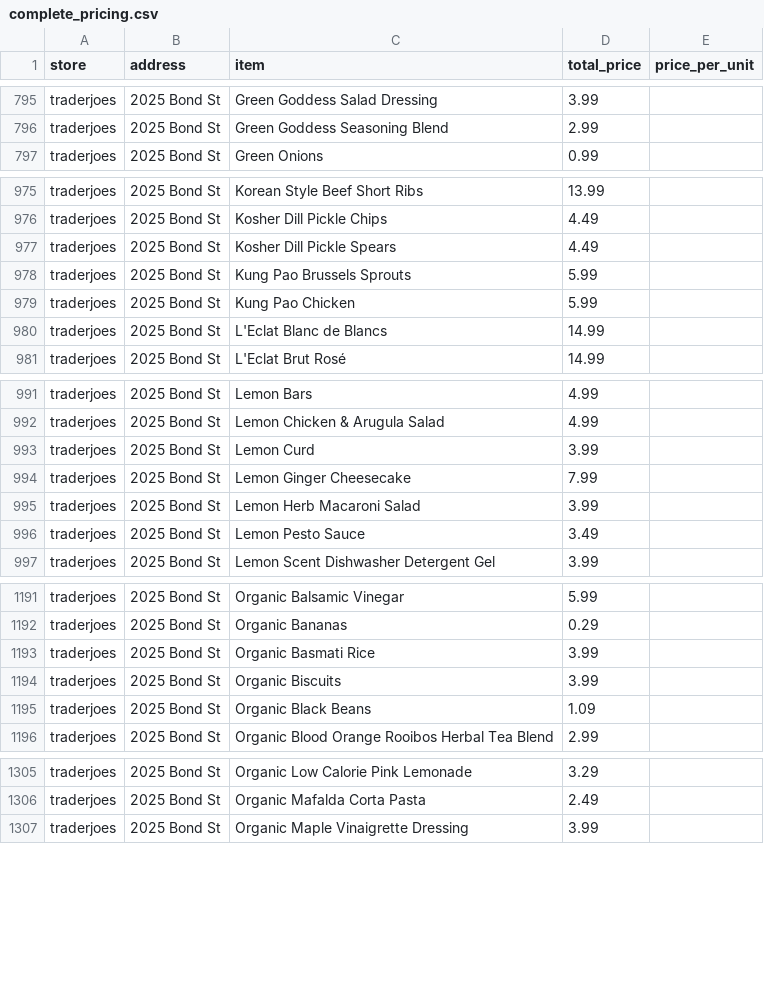
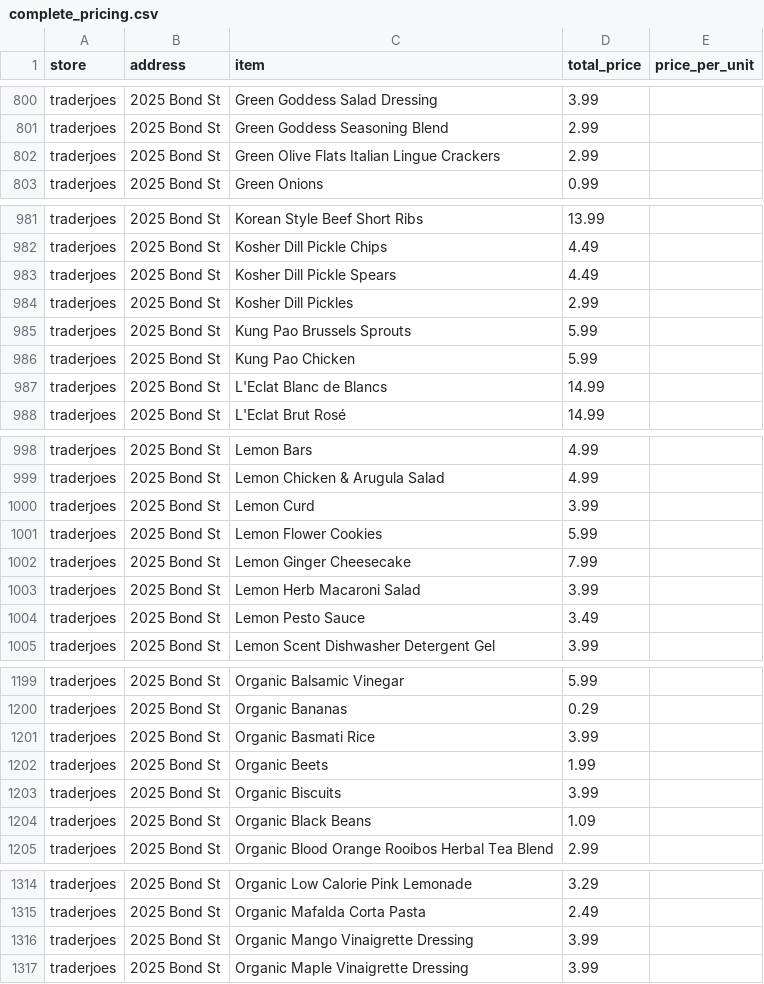
Before and after one commit to benlchang/grocery_cville, a CSV file: data/product_pricing/complete_pricing.csv, drawn as a sheet; only a part is shown, gaps mark what is left out; the diff covers the shown part only; the diff names each change by its address in the sheet, - before the commit and + after, or states it on an @@ line.

```diff
--- a/data/product_pricing/complete_pricing.csv
+++ b/data/product_pricing/complete_pricing.csv
+row 802: traderjoes | 2025 Bond St | Green Olive Flats Italian Lingue Crackers | 2.99
+row 984: traderjoes | 2025 Bond St | Kosher Dill Pickles | 2.99
+row 1001: traderjoes | 2025 Bond St | Lemon Flower Cookies | 5.99
+row 1202: traderjoes | 2025 Bond St | Organic Beets | 1.99
+row 1316: traderjoes | 2025 Bond St | Organic Mango Vinaigrette Dressing | 3.99
```
Also changed, not shown: 10 added rows and 46 edited cells elsewhere in this file, data/product_pricing/traderjoes_pricing.csv, 5 other files.
